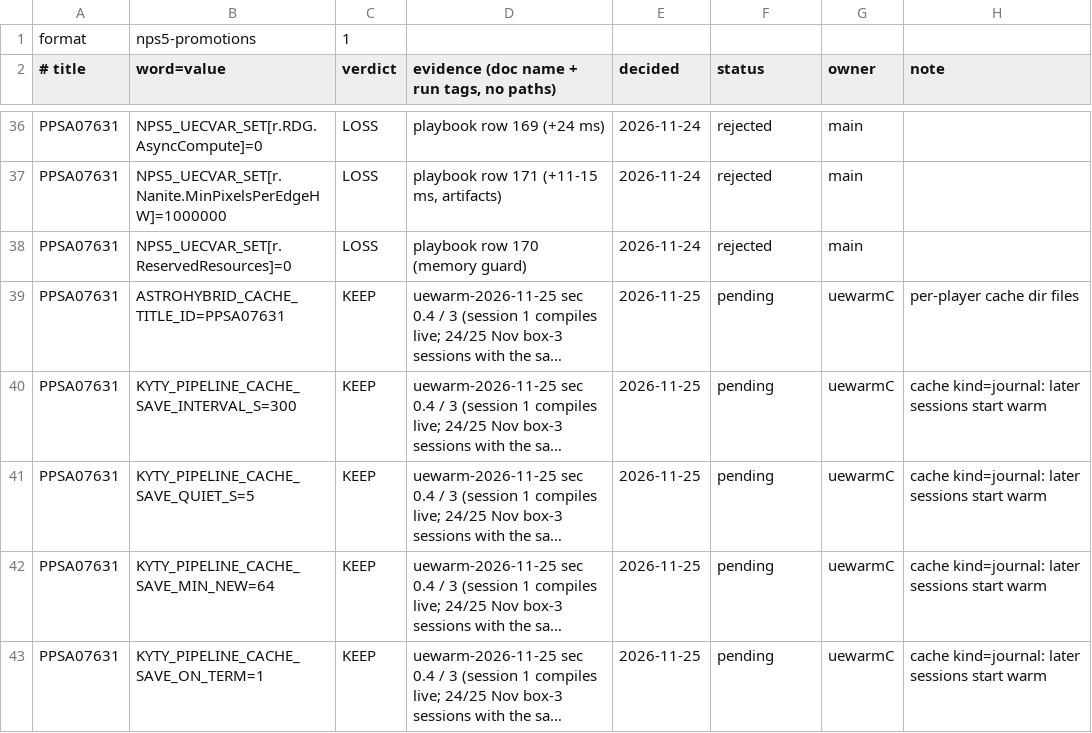
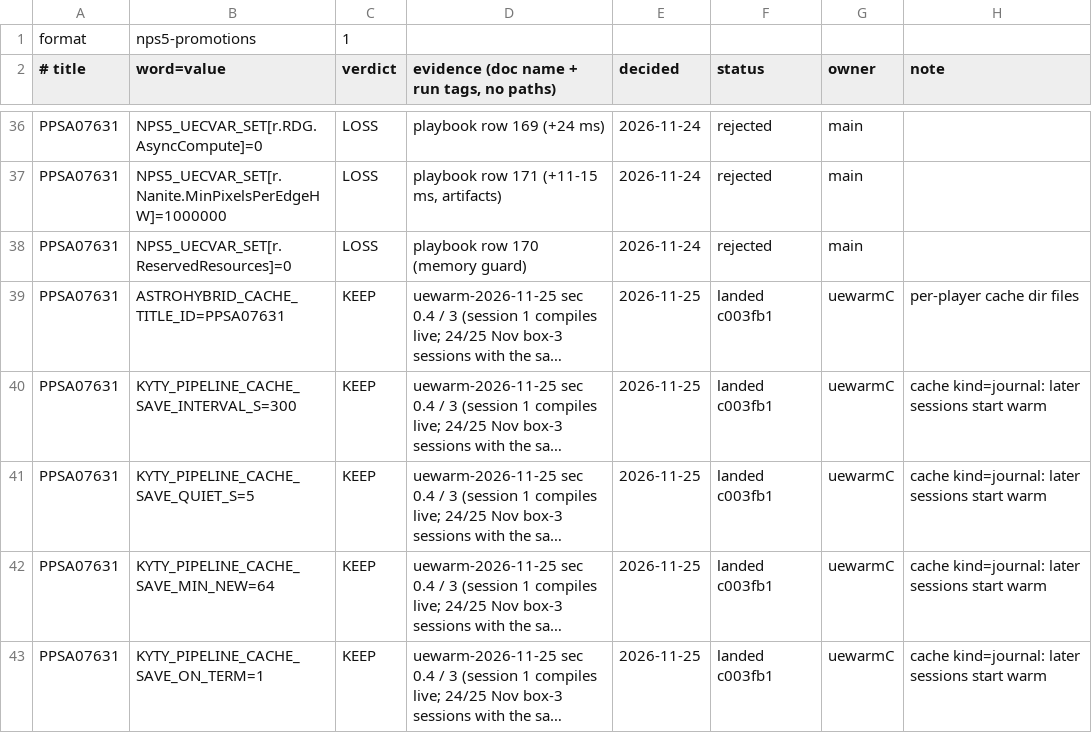
Before and after one commit to computerguy526/nativeps5, a TSV file: games/PPSA07631/promotions.tsv, drawn as a sheet; only a part is shown, gaps mark what is left out; long unchanged cells end in …; the diff names each change by its address in the sheet, - before the commit and + after, or states it on an @@ line.

```diff
--- a/games/PPSA07631/promotions.tsv
+++ b/games/PPSA07631/promotions.tsv
-F39:F43 (status): pending
+F39:F43 (status): landed c003fb1
```
